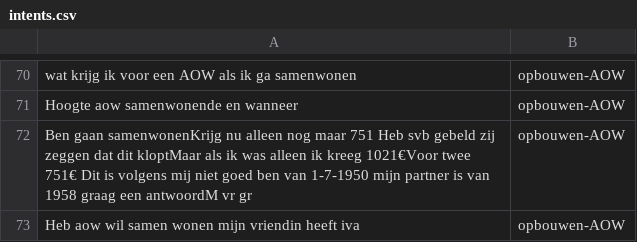
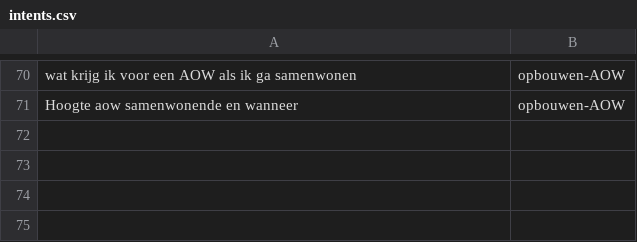
Before and after one commit to irpk/conversation-starter, a CSV file: training/intents.csv, drawn as a sheet; only a part is shown, gaps mark what is left out.

Commit message:
Update intents.csv

```diff
--- a/training/intents.csv
+++ b/training/intents.csv
@@ -71,3 +71 @@
 "Hoogte aow samenwonende  en wanneer","opbouwen-AOW"
-"Ben gaan samenwonenKrijg nu alleen nog maar 751 Heb svb gebeld zij zeggen dat dit kloptMaar als ik was alleen ik kreeg 1021€Voor twee 751€ Dit is volgens mij niet goed  ben van 1-7-1950 mijn partner is  van 1958 graag een antwoordM vr gr","opbouwen-AOW"
-"Heb aow wil samen wonen mijn vriendin heeft iva","opbouwen-AOW"
```
